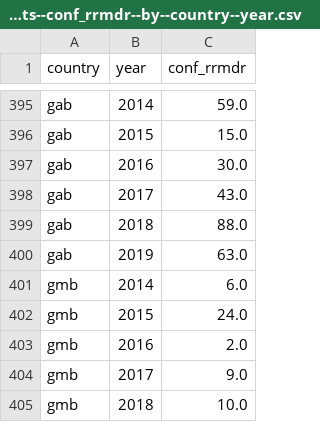
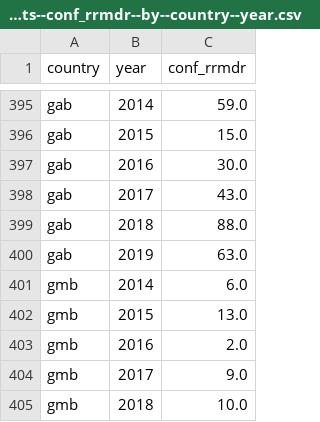
Before and after one commit to open-numbers/ddf--who--tb_burden_estimates, a CSV file: ddf--datapoints--conf_rrmdr--by--country--year.csv, drawn as a sheet; only a part is shown, gaps mark what is left out.

```diff
--- a/ddf--datapoints--conf_rrmdr--by--country--year.csv
+++ b/ddf--datapoints--conf_rrmdr--by--country--year.csv
@@ -401,3 +401,3 @@ gab,2019,63.0
 gmb,2014,6.0
-gmb,2015,24.0
+gmb,2015,13.0
 gmb,2016,2.0
```
Also changed, not shown: ddf--datapoints--c_newinc--by--country--year.csv, ddf--datapoints--conf_rrmdr_tx--by--country--year.csv, 7 other files.
